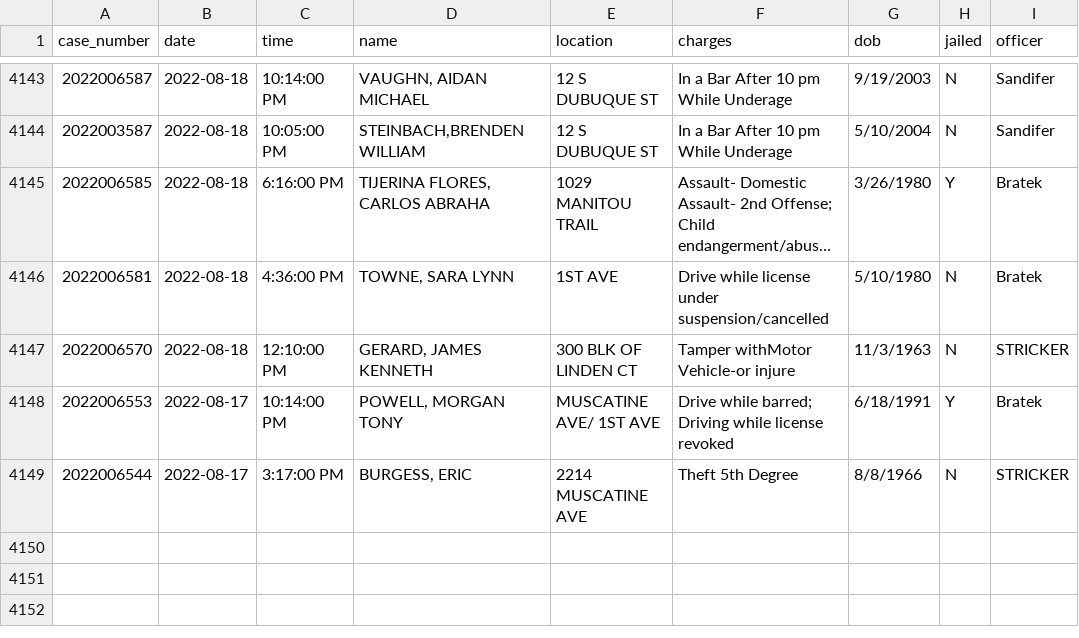
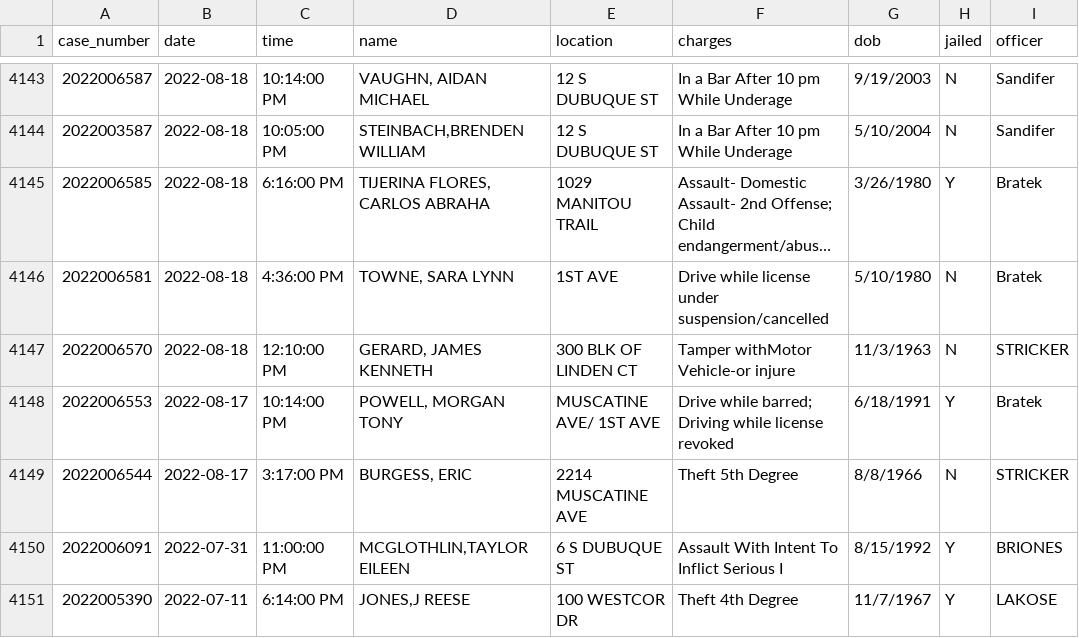
Before and after one commit to andrew-couch/ICBarTweeter, a CSV file: Data/charge_history.csv, drawn as a sheet; only a part is shown, gaps mark what is left out; long unchanged cells end in …; the diff names each change by its address in the sheet, - before the commit and + after, or states it on an @@ line.

```diff
--- a/Data/charge_history.csv
+++ b/Data/charge_history.csv
+row 4150: 2022006091 | 2022-07-31 | 11:00:00 PM | MCGLOTHLIN,TAYLOR EILEEN | 6 S DUBUQUE ST | Assault With Intent To Inflict Serious I | 8/15/1992 | Y | BRIONES
+row 4151: 2022005390 | 2022-07-11 | 6:14:00 PM | JONES,J REESE | 100 WESTCOR DR | Theft 4th Degree | 11/7/1967 | Y | LAKOSE
```
